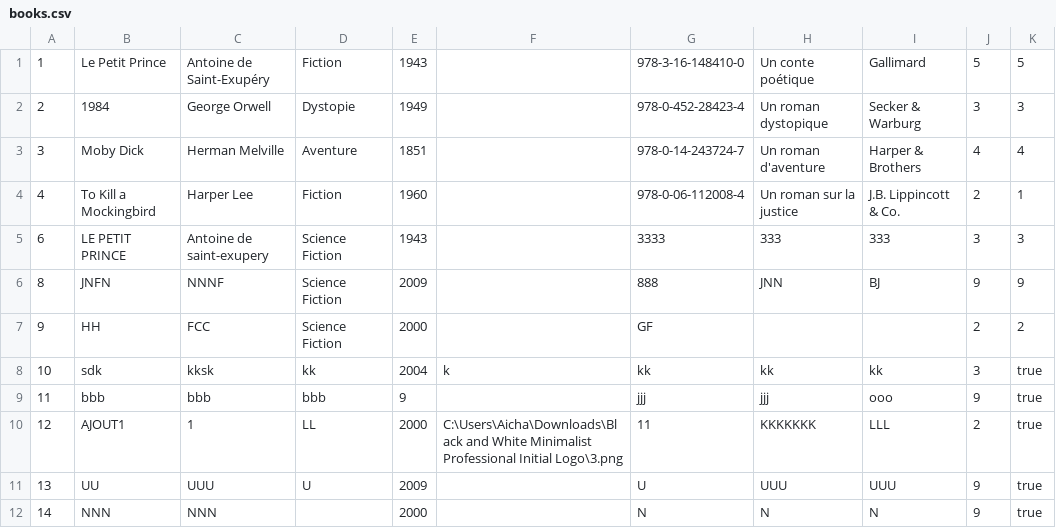
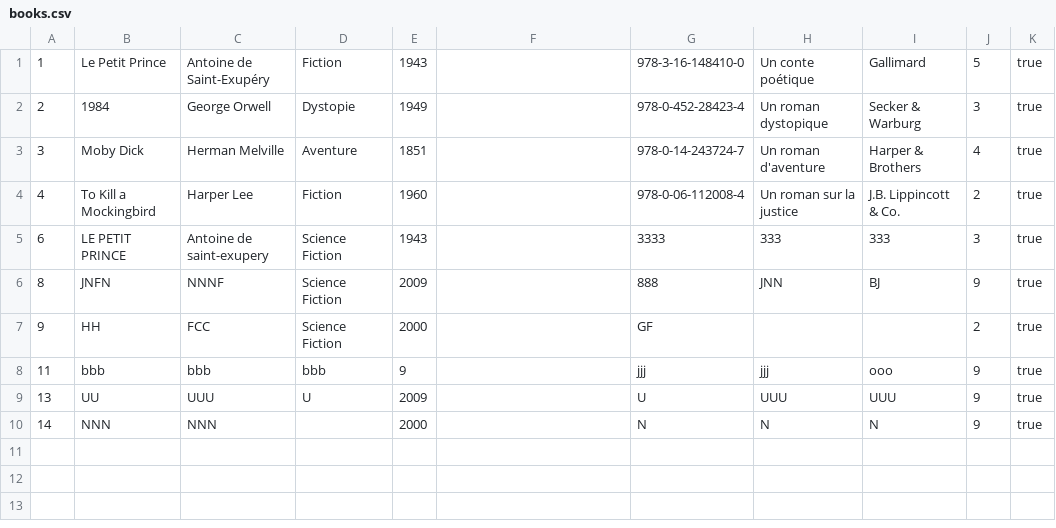
Before and after one commit to XiannaS/Gestion_Bibliotheque, a CSV file: src/resources/books.csv, drawn as a sheet.

```diff
--- a/src/resources/books.csv
+++ b/src/resources/books.csv
@@ -1,11 +1,9 @@
-1;Le Petit Prince;Antoine de Saint-Exupéry;Fiction;1943;;978-3-16-148410-0;Un conte poétique;Gallimard;5;5
-2;1984;George Orwell;Dystopie;1949;;978-0-452-28423-4;Un roman dystopique;Secker & Warburg;3;3
-3;Moby Dick;Herman Melville;Aventure;1851;;978-0-14-243724-7;Un roman d'aventure;Harper & Brothers;4;4
-4;To Kill a Mockingbird;Harper Lee;Fiction;1960;;978-0-06-112008-4;Un roman sur la justice;J.B. Lippincott & Co.;2;1
-6;LE PETIT PRINCE;Antoine de saint-exupery;Science Fiction;1943;;3333;333;333;3;3
-8;JNFN;NNNF;Science Fiction;2009;;888;JNN;BJ;9;9
-9;HH;FCC;Science Fiction;2000;;GF;;;2;2
-10;sdk;kksk;kk;2004;k;kk;kk;kk;3;true
+1;Le Petit Prince;Antoine de Saint-Exupéry;Fiction;1943;;978-3-16-148410-0;Un conte poétique;Gallimard;5;true
+2;1984;George Orwell;Dystopie;1949;;978-0-452-28423-4;Un roman dystopique;Secker & Warburg;3;true
+3;Moby Dick;Herman Melville;Aventure;1851;;978-0-14-243724-7;Un roman d'aventure;Harper & Brothers;4;true
+4;To Kill a Mockingbird;Harper Lee;Fiction;1960;;978-0-06-112008-4;Un roman sur la justice;J.B. Lippincott & Co.;2;true
+6;LE PETIT PRINCE;Antoine de saint-exupery;Science Fiction;1943;;3333;333;333;3;true
+8;JNFN;NNNF;Science Fiction;2009;;888;JNN;BJ;9;true
+9;HH;FCC;Science Fiction;2000;;GF;;;2;true
 11;bbb;bbb;bbb;9;;jjj;jjj;ooo;9;true
-12;AJOUT1;1;LL;2000;C:\Users\Aicha\Downloads\Black and White Minimalist Professional Initial Logo\3.png;11;KKKKKKK;LLL;2;true
 13;UU;UUU;U;2009;;U;UUU;UUU;9;true
```
Also changed, not shown: 7 other files.
